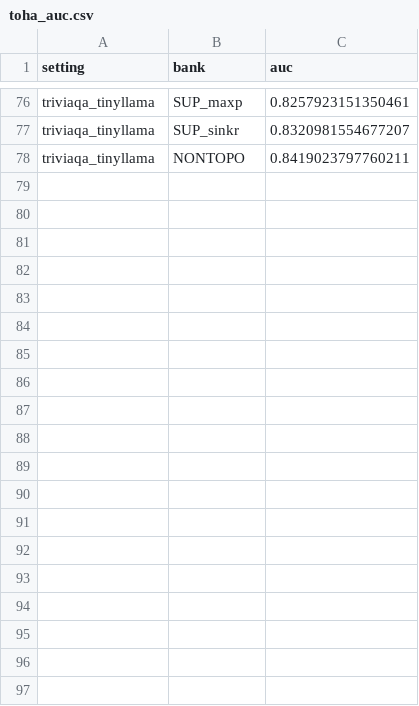
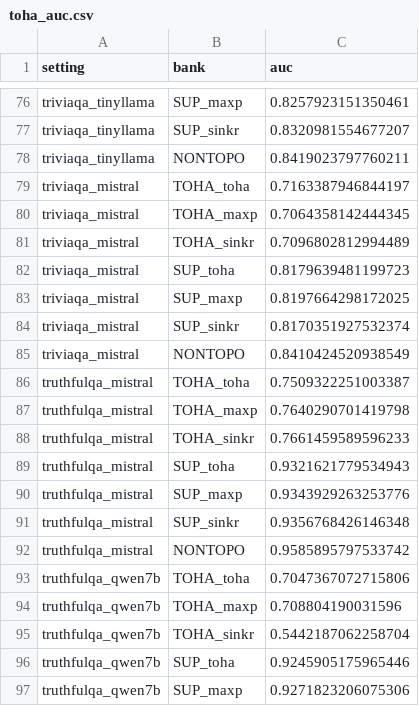
Before and after one commit to The-MathKing/ICLR, a CSV file: sinktda_results/toha_auc.csv, drawn as a sheet; only a part is shown, gaps mark what is left out; the diff covers the shown part only; the diff names each change by its address in the sheet, - before the commit and + after, or states it on an @@ line.

Commit message:
Merge-mode evaluation: add the 7B settings without losing the small-model rows
The small-model feature directories (sinktda_out/ for the 11 settings behind the
published tables) no longer exist on any machine. `toha evaluate` and
`defect_probe` rebuilt their CSVs from whatever feature directories happened to
be on disk, so running either would have silently dropped those 11 settings from
every table that reads the file, even though their rows were computed correctly
and are committed.

Both now merge per-setting via evaluate.merge_csv: rows for settings not being
re-evaluated are written back as their original text rather than round-tripped
through pandas, which perturbed the last bit of one column (~1e-23 on a 1e-08
quantity). These are published numbers and should not move at all. Verified
against git HEAD: toha_{checks,auc,comp} go 11 -> 15 settings and defect_probe
11 -> 16, with every original row byte-identical.

Both scripts were given explicit setting lists rather than globbing:
defect_probe keys off layers.parquet, which would otherwise have swept the four
tagged precision settings into the main table as extra models.

report.onpolicy_stats() reads the live generations.csv where the features still
exist and falls back to sinktda_results/onpolicy_summary.csv otherwise, so the
four lost on-policy settings keep their published accuracies (42.4/31.4/56.2/
26.4%) instead of vanishing from Table 1. That cache was parsed out of the
committed paper/sink_tables.tex, which the original runs generated, rather than
transcribed by hand.

Precision study (Step 5.2) finished and is quarantined in archive/fp32_cuda/,
mirroring archive/fp16_backup/, because report.load() globs
sinktda_results/auc_*.csv and would otherwise treat the tagged settings as extra
models. Platform gap (CUDA bf16 - MPS bf16) is at most 0.0051 AUC and the
precision gap (fp32 - bf16 on one box) at most 0.0071, both well inside the
+/-0.015 equivalence margin -- so the published numbers do reproduce on other
hardware, and float32 changes no conclusion.

Llama-3.1-8B is dropped from the submission: a token was added but Meta's licence
is per-account and manual, and this account is not on the authorized list, so the
weights 403 regardless. Downloadable community mirrors were declined because
their bit-identity to Meta's weights cannot be verified while the official repo
is blocked.

```diff
--- a/sinktda_results/toha_auc.csv
+++ b/sinktda_results/toha_auc.csv
+row 79: triviaqa_mistral | TOHA_toha | 0.7163387946844197
+row 80: triviaqa_mistral | TOHA_maxp | 0.7064358142444345
+row 81: triviaqa_mistral | TOHA_sinkr | 0.7096802812994489
+row 82: triviaqa_mistral | SUP_toha | 0.8179639481199723
+row 83: triviaqa_mistral | SUP_maxp | 0.8197664298172025
+row 84: triviaqa_mistral | SUP_sinkr | 0.8170351927532374
+row 85: triviaqa_mistral | NONTOPO | 0.8410424520938549
+row 86: truthfulqa_mistral | TOHA_toha | 0.7509322251003387
+row 87: truthfulqa_mistral | TOHA_maxp | 0.7640290701419798
+row 88: truthfulqa_mistral | TOHA_sinkr | 0.7661459589596233
+row 89: truthfulqa_mistral | SUP_toha | 0.9321621779534943
+row 90: truthfulqa_mistral | SUP_maxp | 0.9343929263253776
+row 91: truthfulqa_mistral | SUP_sinkr | 0.9356768426146348
+row 92: truthfulqa_mistral | NONTOPO | 0.9585895797533742
+row 93: truthfulqa_qwen7b | TOHA_toha | 0.7047367072715806
+row 94: truthfulqa_qwen7b | TOHA_maxp | 0.708804190031596
+row 95: truthfulqa_qwen7b | TOHA_sinkr | 0.5442187062258704
+row 96: truthfulqa_qwen7b | SUP_toha | 0.9245905175965446
+row 97: truthfulqa_qwen7b | SUP_maxp | 0.9271823206075306
```
Also changed, not shown: 9 added rows elsewhere in this file, sinktda_results/toha_checks.csv, 31 other files.
